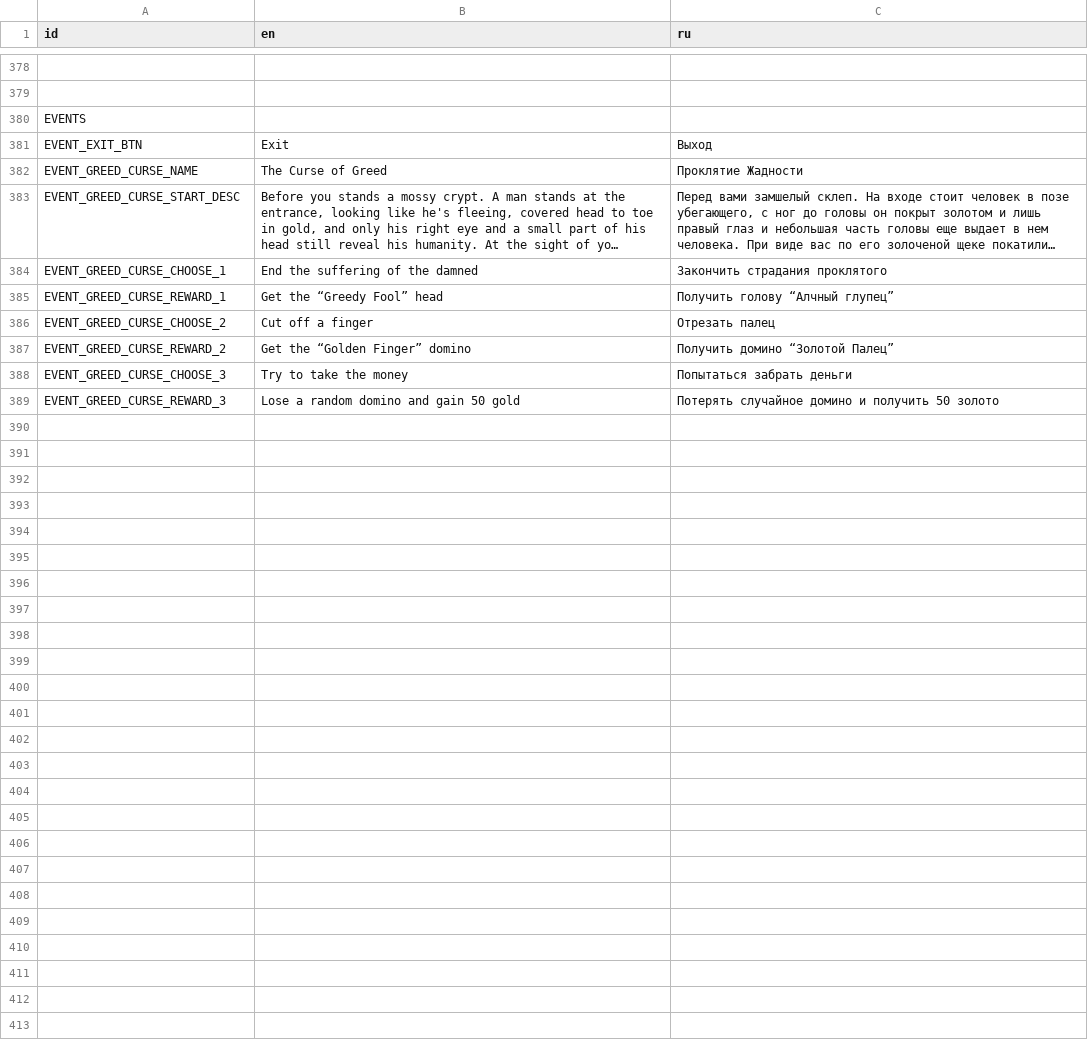
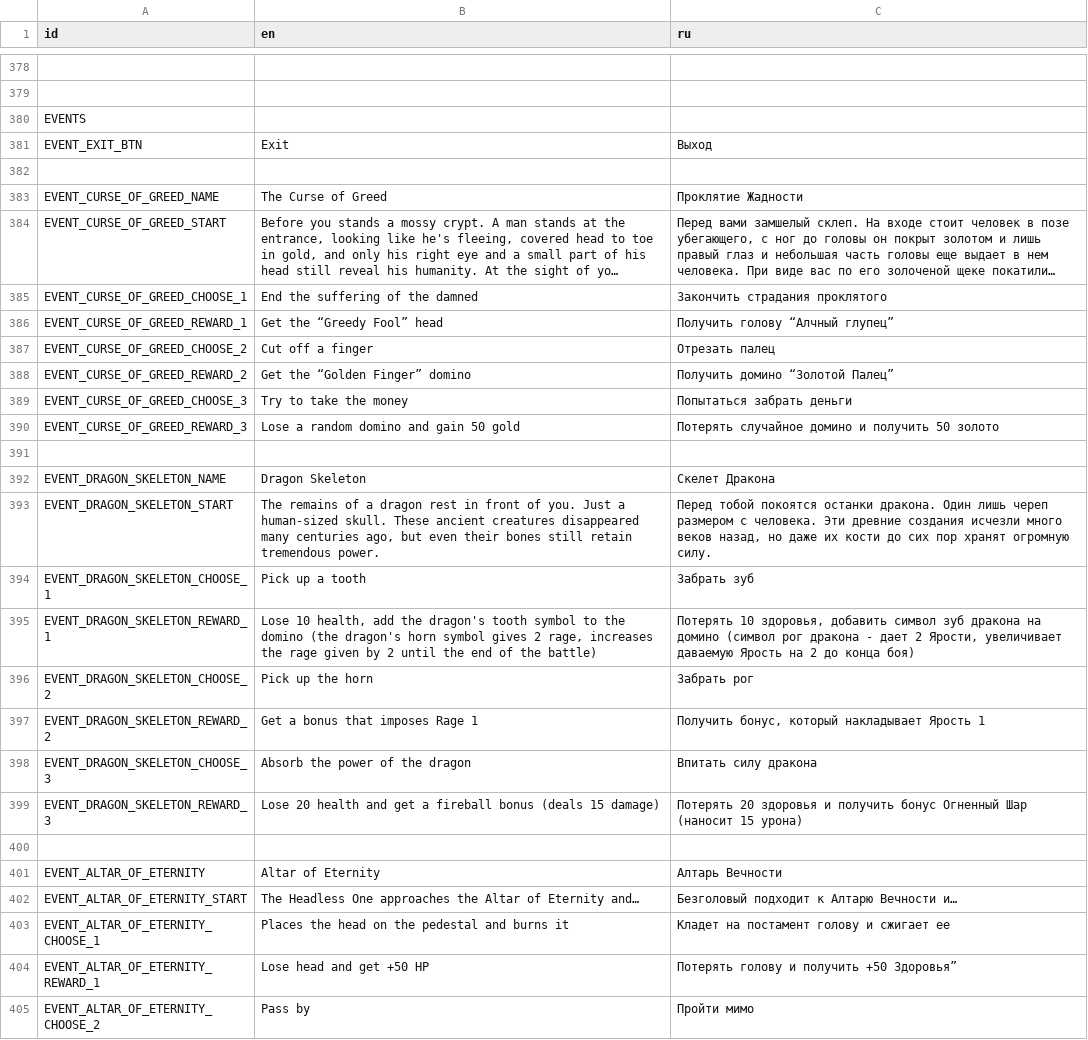
Before and after one commit to Dogma322/headkeeper, a CSV file: translation/loc.csv, drawn as a sheet; only a part is shown, gaps mark what is left out; long unchanged cells end in …; addresses are those after the commit; the diff names each change by its address in the sheet, - before the commit and + after, or states it on an @@ line.

```diff
--- a/translation/loc.csv
+++ b/translation/loc.csv
+row 382: (empty)
-A383 (id): EVENT_GREED_CURSE_NAME
+A383 (id): EVENT_CURSE_OF_GREED_NAME
-A384 (id): EVENT_GREED_CURSE_START_DESC
+A384 (id): EVENT_CURSE_OF_GREED_START
-A385 (id): EVENT_GREED_CURSE_CHOOSE_1
+A385 (id): EVENT_CURSE_OF_GREED_CHOOSE_1
-A386 (id): EVENT_GREED_CURSE_REWARD_1
+A386 (id): EVENT_CURSE_OF_GREED_REWARD_1
-A387 (id): EVENT_GREED_CURSE_CHOOSE_2
+A387 (id): EVENT_CURSE_OF_GREED_CHOOSE_2
-A388 (id): EVENT_GREED_CURSE_REWARD_2
+A388 (id): EVENT_CURSE_OF_GREED_REWARD_2
-A389 (id): EVENT_GREED_CURSE_CHOOSE_3
+A389 (id): EVENT_CURSE_OF_GREED_CHOOSE_3
-A390 (id): EVENT_GREED_CURSE_REWARD_3
+A390 (id): EVENT_CURSE_OF_GREED_REWARD_3
+row 391: (empty)
+row 392: EVENT_DRAGON_SKELETON_NAME | Dragon Skeleton | Скелет Дракона
+row 393: EVENT_DRAGON_SKELETON_START | The remains of a dragon rest in front of you. Just a human-sized skull. These ancient creatures disappeared many centuries ago, but even their bones still retain tremendous power. | Перед тобой покоятся останки дракона. Один лишь череп размером с человека. Эти древние создания исчезли много веков назад, но даже их кости до сих пор хранят огромную силу.
+row 394: EVENT_DRAGON_SKELETON_CHOOSE_1 | Pick up a tooth | Забрать зуб
+row 395: EVENT_DRAGON_SKELETON_REWARD_1 | Lose 10 health, add the dragon's tooth symbol to the domino (the dragon's horn symbol gives 2 rage, increases the rage given by 2 until the end of the battle) | Потерять 10 здоровья, добавить символ зуб дракона на домино (символ рог дракона - дает 2 Ярости, увеличивает даваемую Ярость на 2 до конца боя)
+row 396: EVENT_DRAGON_SKELETON_CHOOSE_2 | Pick up the horn | Забрать рог
+row 397: EVENT_DRAGON_SKELETON_REWARD_2 | Get a bonus that imposes Rage 1 | Получить бонус, который накладывает Ярость 1
+row 398: EVENT_DRAGON_SKELETON_CHOOSE_3 | Absorb the power of the dragon | Впитать силу дракона
+row 399: EVENT_DRAGON_SKELETON_REWARD_3 | Lose 20 health and get a fireball bonus (deals 15 damage) | Потерять 20 здоровья и получить бонус Огненный Шар (наносит 15 урона)
+row 400: (empty)
+row 401: EVENT_ALTAR_OF_ETERNITY | Altar of Eternity | Алтарь Вечности
+row 402: EVENT_ALTAR_OF_ETERNITY_START | The Headless One approaches the Altar of Eternity and… | Безголовый подходит к Алтарю Вечности и…
+row 403: EVENT_ALTAR_OF_ETERNITY_CHOOSE_1 | Places the head on the pedestal and burns it | Кладет на постамент голову и сжигает ее
+row 404: EVENT_ALTAR_OF_ETERNITY_REWARD_1 | Lose head and get +50 HP | Потерять голову и получить +50 Здоровья”
+row 405: EVENT_ALTAR_OF_ETERNITY_CHOOSE_2 | Pass by | Пройти мимо
```
Also changed, not shown: 35 other files.
